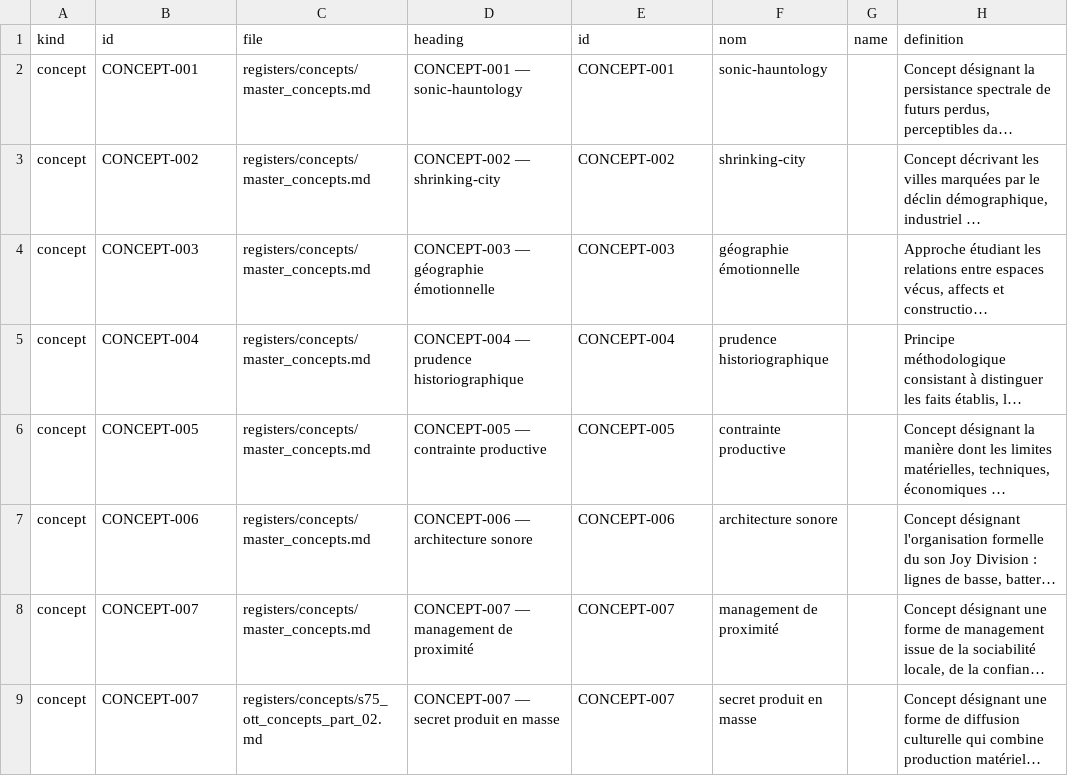
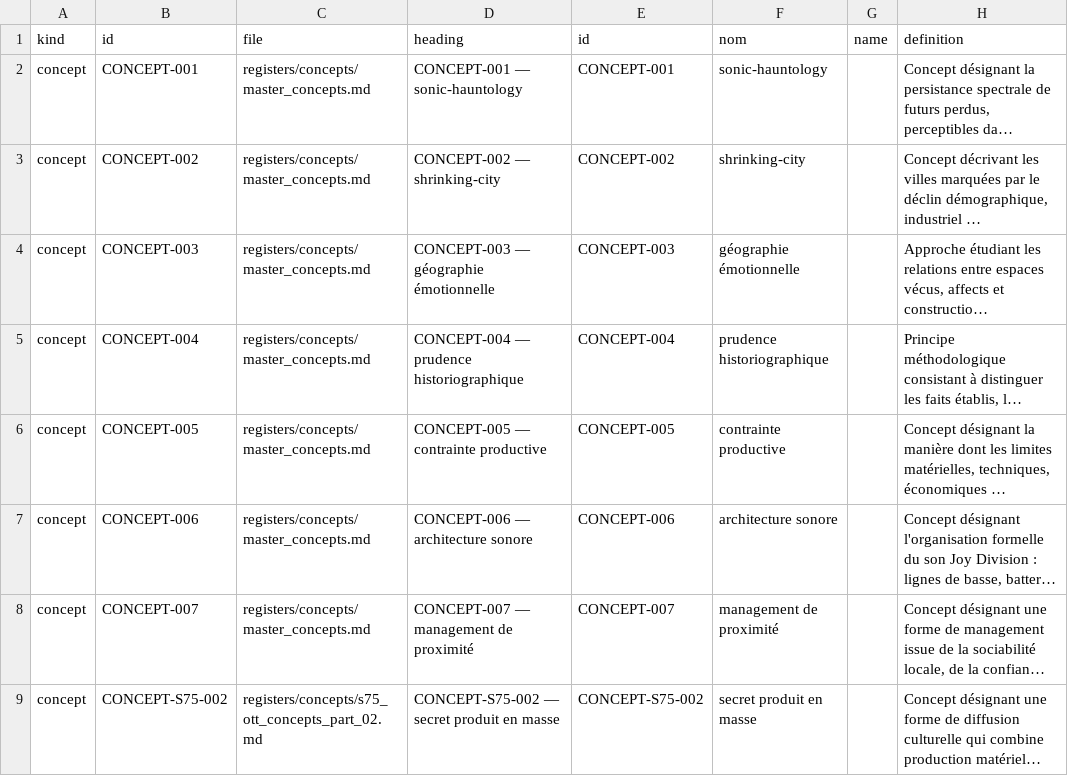
Before and after one commit to AdminQuest/joy-division-ai-writing-studio, a CSV file: exports/generated/concepts.csv, drawn as a sheet; only a part is shown; long unchanged cells end in …; the diff names each change by its address in the sheet, - before the commit and + after, or states it on an @@ line.

Commit message:
Regenerate after fixing S75 concept id collision

```diff
--- a/exports/generated/concepts.csv
+++ b/exports/generated/concepts.csv
-B9 (id): CONCEPT-007
+B9 (id): CONCEPT-S75-002
-D9 (heading): CONCEPT-007 — secret produit en masse
+D9 (heading): CONCEPT-S75-002 — secret produit en masse
-E9 (id): CONCEPT-007
+E9 (id): CONCEPT-S75-002
```
Also changed, not shown: 22 other files.
